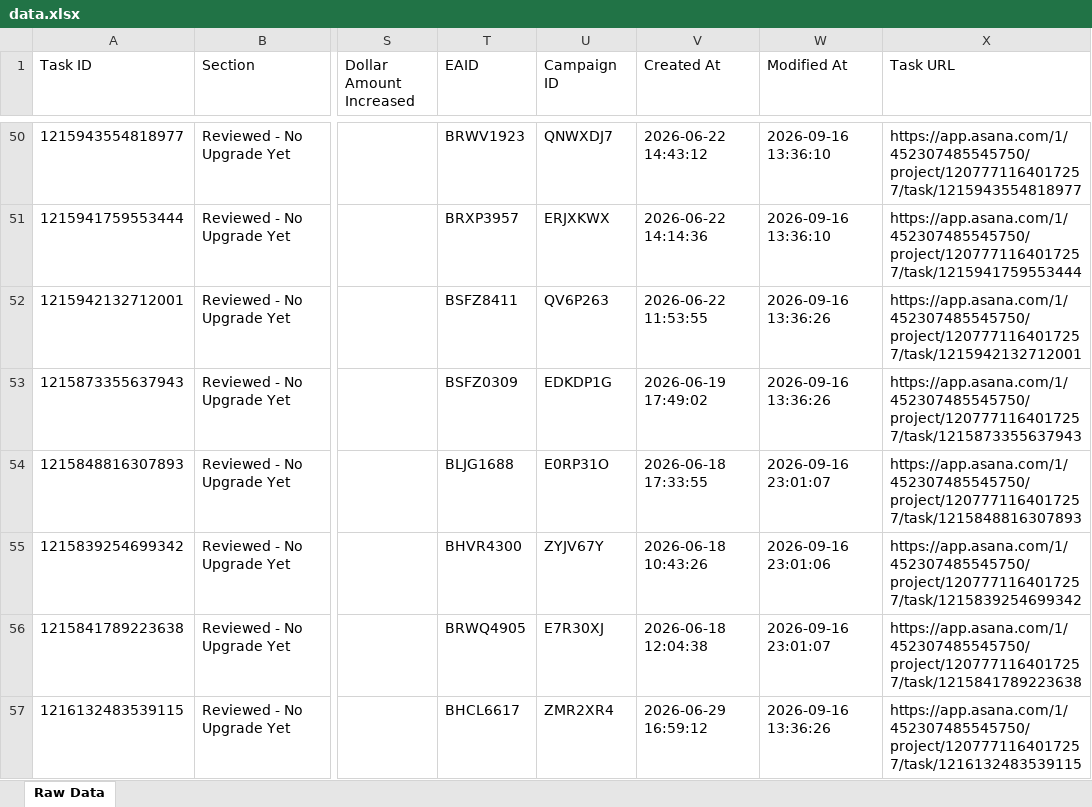
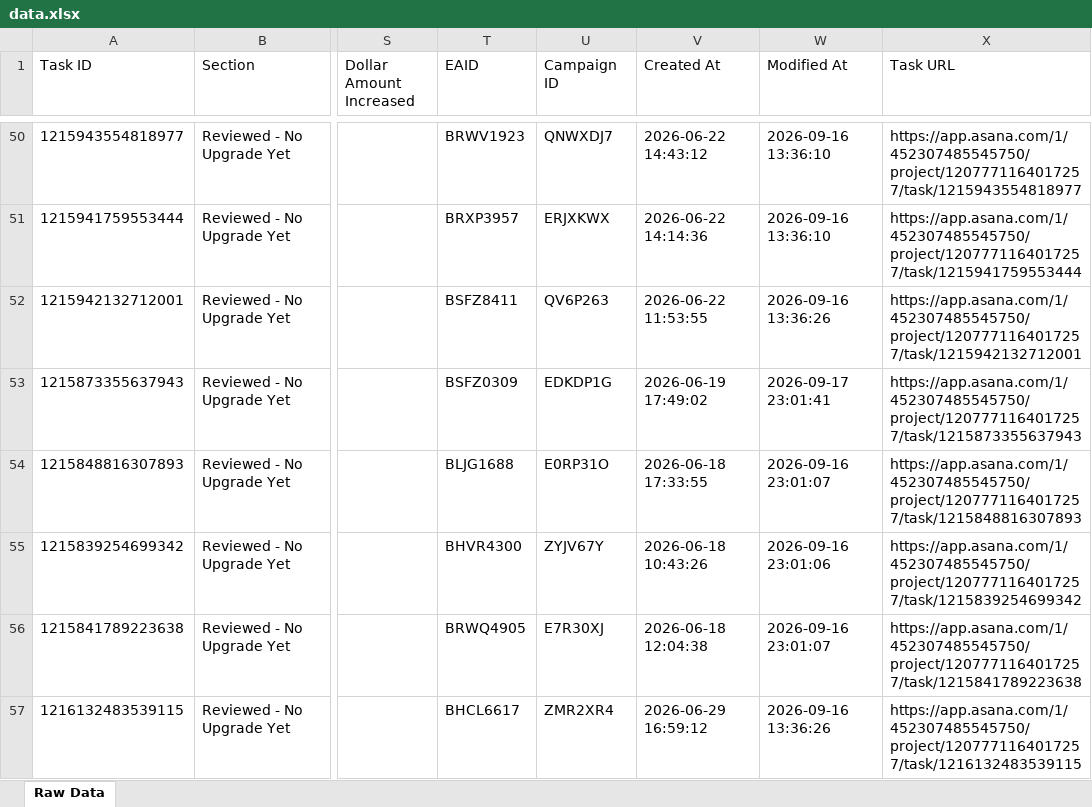
Before and after one commit to timramosthryv/budget-increase-recommendations, an Excel workbook: data.xlsx, sheet Raw Data, drawn as a sheet; only a part is shown, gaps mark what is left out; values as stored, in another font and other column widths than the file's, no borders; the diff names each change by its address in the sheet, - before the commit and + after, or states it on an @@ line.

```diff
--- a/data.xlsx (sheet Raw Data)
+++ b/data.xlsx (sheet Raw Data)
-W53 (Modified At): 2026-09-16 13:36:26
+W53 (Modified At): 2026-09-17 23:01:41
```
Also changed, not shown: 1 other file.
